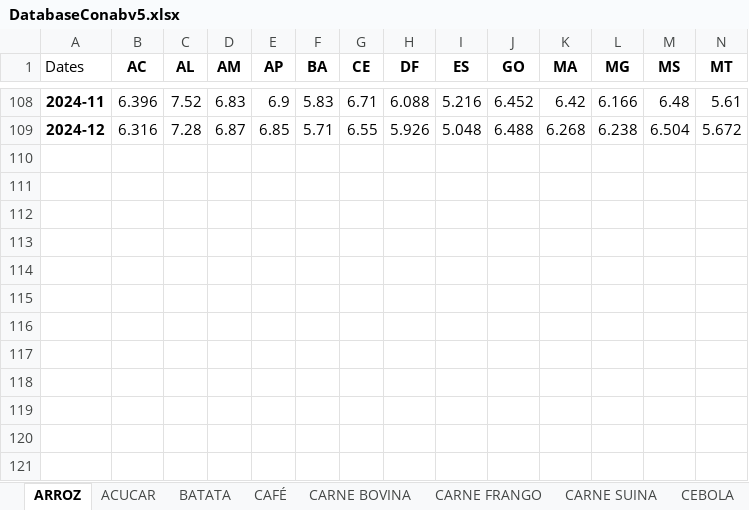
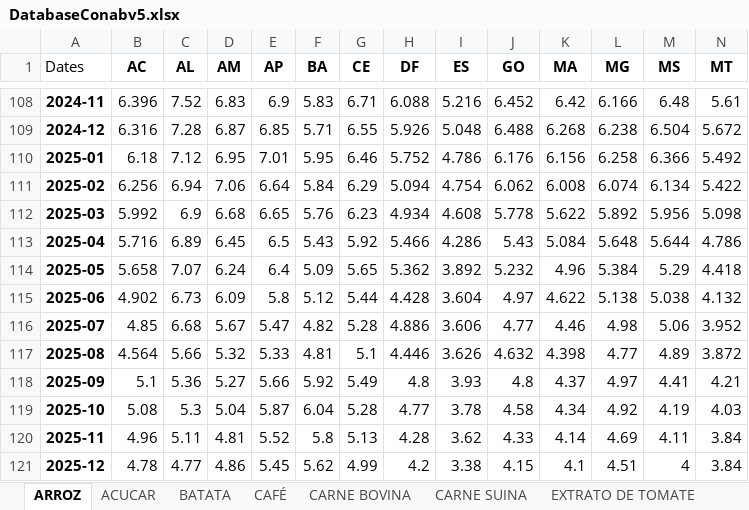
Before and after one commit to brenluz/Time-Series-Analysis, an Excel workbook: Databases/DatabaseConabv5.xlsx, sheet ARROZ, drawn as a sheet; only a part is shown, gaps mark what is left out; values as stored, in another font and other column widths than the file's, no borders; rows hold the shown columns only; the diff names each change by its address in the sheet, - before the commit and + after, or states it on an @@ line.

```diff
--- a/Databases/DatabaseConabv5.xlsx (sheet ARROZ)
+++ b/Databases/DatabaseConabv5.xlsx (sheet ARROZ)
-sheet tab: CARNE FRANGO
-sheet tab: CEBOLA
+row 110: 2025-01 | 6.18 | 7.12 | 6.95 | 7.01 | 5.95 | 6.46 | 5.752 | 4.786 | 6.176 | 6.156 | 6.258 | 6.366 | 5.492
+row 111: 2025-02 | 6.256 | 6.94 | 7.06 | 6.64 | 5.84 | 6.29 | 5.094 | 4.754 | 6.062 | 6.008 | 6.074 | 6.134 | 5.422
+row 112: 2025-03 | 5.992 | 6.9 | 6.68 | 6.65 | 5.76 | 6.23 | 4.934 | 4.608 | 5.778 | 5.622 | 5.892 | 5.956 | 5.098
+row 113: 2025-04 | 5.716 | 6.89 | 6.45 | 6.5 | 5.43 | 5.92 | 5.466 | 4.286 | 5.43 | 5.084 | 5.648 | 5.644 | 4.786
+row 114: 2025-05 | 5.658 | 7.07 | 6.24 | 6.4 | 5.09 | 5.65 | 5.362 | 3.892 | 5.232 | 4.96 | 5.384 | 5.29 | 4.418
+row 115: 2025-06 | 4.902 | 6.73 | 6.09 | 5.8 | 5.12 | 5.44 | 4.428 | 3.604 | 4.97 | 4.622 | 5.138 | 5.038 | 4.132
+row 116: 2025-07 | 4.85 | 6.68 | 5.67 | 5.47 | 4.82 | 5.28 | 4.886 | 3.606 | 4.77 | 4.46 | 4.98 | 5.06 | 3.952
+row 117: 2025-08 | 4.564 | 5.66 | 5.32 | 5.33 | 4.81 | 5.1 | 4.446 | 3.626 | 4.632 | 4.398 | 4.77 | 4.89 | 3.872
+row 118: 2025-09 | 5.1 | 5.36 | 5.27 | 5.66 | 5.92 | 5.49 | 4.8 | 3.93 | 4.8 | 4.37 | 4.97 | 4.41 | 4.21
+row 119: 2025-10 | 5.08 | 5.3 | 5.04 | 5.87 | 6.04 | 5.28 | 4.77 | 3.78 | 4.58 | 4.34 | 4.92 | 4.19 | 4.03
+row 120: 2025-11 | 4.96 | 5.11 | 4.81 | 5.52 | 5.8 | 5.13 | 4.28 | 3.62 | 4.33 | 4.14 | 4.69 | 4.11 | 3.84
+row 121: 2025-12 | 4.78 | 4.77 | 4.86 | 5.45 | 5.62 | 4.99 | 4.2 | 3.38 | 4.15 | 4.1 | 4.51 | 4 | 3.84
```
Also changed, not shown: sheet ACUCAR, sheet OLEO DE SOJA (900 ml), sheet LEITE, sheet FEIJAO, sheet PÃO FRANCÊS (kg), sheet CAFÉ, 9 more sheets, 20 other files.
